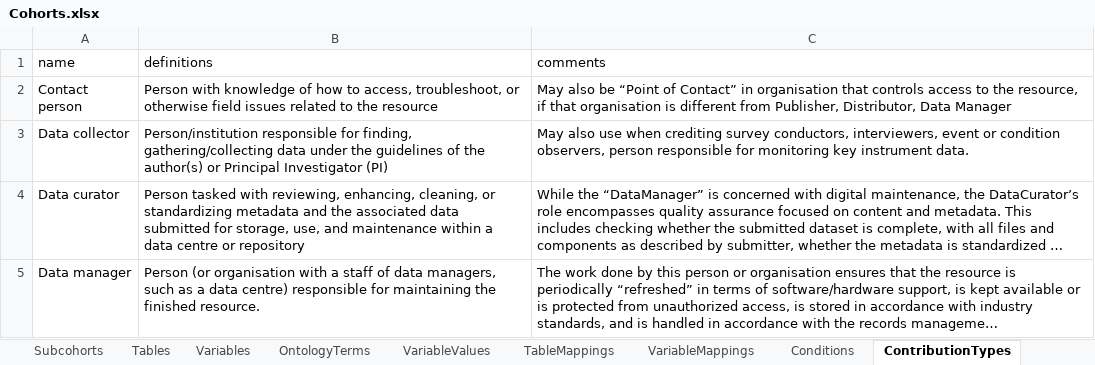
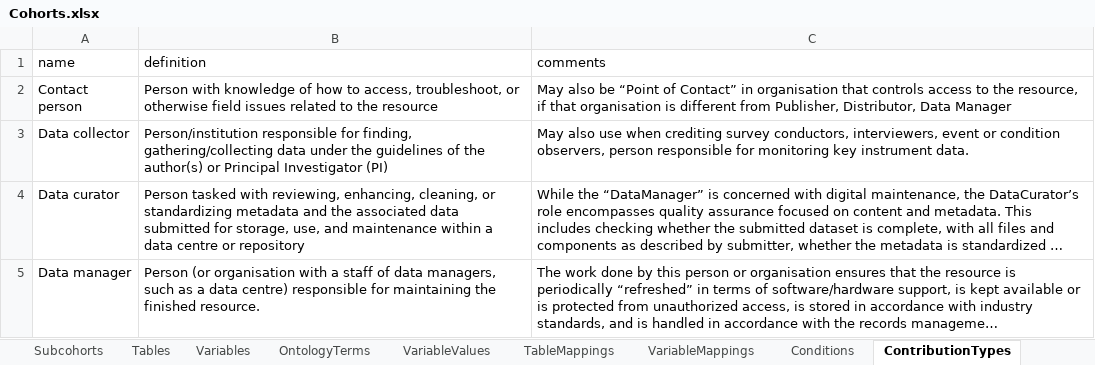
Before and after one commit to molgenis/molgenis-emx2, an Excel workbook: data/datacatalogue/Cohorts.xlsx, sheet ContributionTypes, drawn as a sheet; only a part is shown; long unchanged cells end in …; values as stored, in another font and other column widths than the file's, no borders; the diff names each change by its address in the sheet, - before the commit and + after, or states it on an @@ line.

```diff
--- a/data/datacatalogue/Cohorts.xlsx (sheet ContributionTypes)
+++ b/data/datacatalogue/Cohorts.xlsx (sheet ContributionTypes)
-B1: definitions
+B1: definition
```
Also changed, not shown: sheet Contacts, sheet Conditions, sheet OntologyTerms, sheet Keywords, 1 other file.
